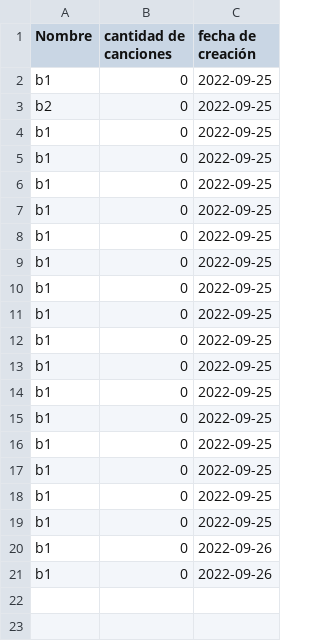
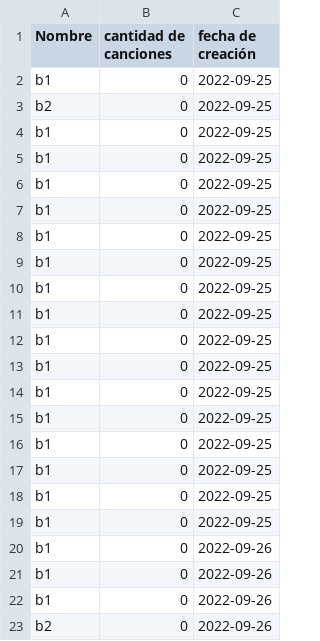
Before and after one commit to kunZhen/CEMusicPlayer, a CSV file: src/main/resources/Usuarios/ana/Bibliotecas/infoBibliotecas.csv, drawn as a sheet.

```diff
--- a/src/main/resources/Usuarios/ana/Bibliotecas/infoBibliotecas.csv
+++ b/src/main/resources/Usuarios/ana/Bibliotecas/infoBibliotecas.csv
@@ -21 +21,3 @@ b1;0;2022-09-26
 b1;0;2022-09-26
+b1;0;2022-09-26
+b2;0;2022-09-26
```
Also changed, not shown: 6 other files.
